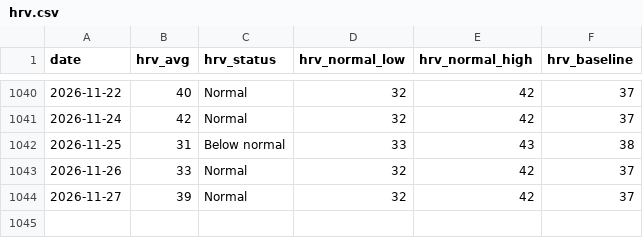
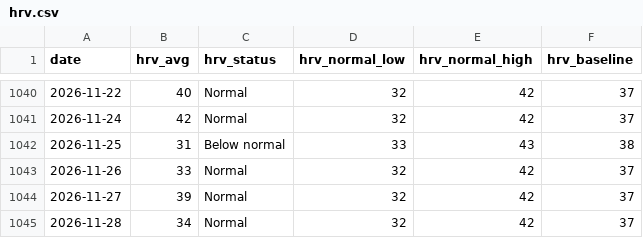
Before and after one commit to zhubao315/health, a CSV file: data/hrv.csv, drawn as a sheet; only a part is shown, gaps mark what is left out; the diff names each change by its address in the sheet, - before the commit and + after, or states it on an @@ line.

```diff
--- a/data/hrv.csv
+++ b/data/hrv.csv
+row 1045: 2026-11-28 | 34 | Normal | 32 | 42 | 37
```
Also changed, not shown: data/activities.csv, data/daily.csv, 15 other files.
